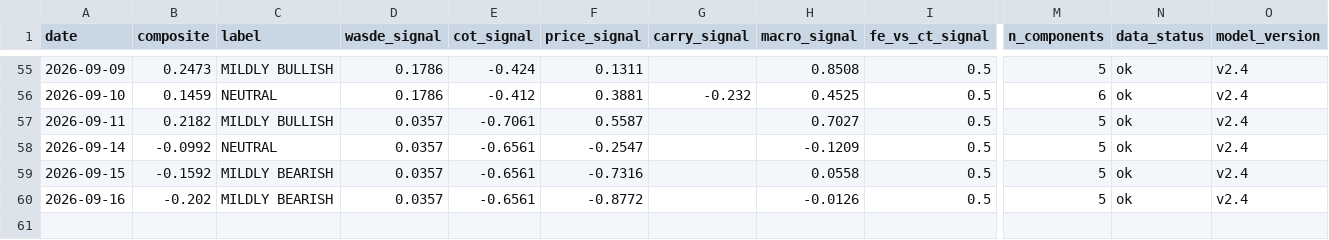
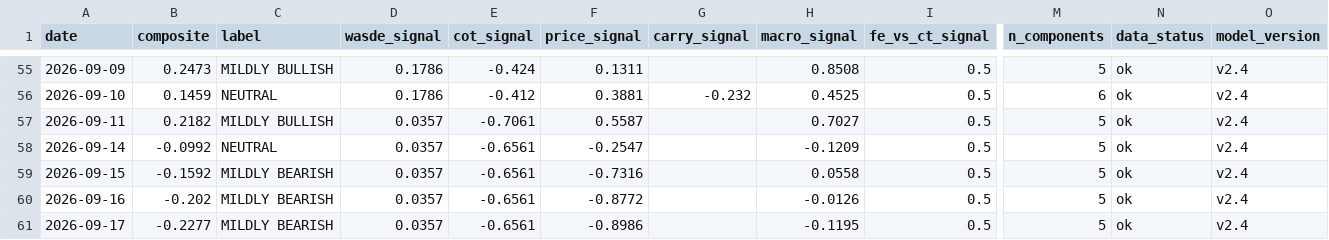
Before and after one commit to vlmsofts/oi-dashboard, a CSV file: data/signals/composite_history.csv, drawn as a sheet; only a part is shown, gaps mark what is left out; rows hold the shown columns only; the diff names each change by its address in the sheet, - before the commit and + after, or states it on an @@ line.

Commit message:
data: composite_history row 2026-09-17 (v2.4)

```diff
--- a/data/signals/composite_history.csv
+++ b/data/signals/composite_history.csv
+row 61: 2026-09-17 | -0.2277 | MILDLY BEARISH | 0.0357 | -0.6561 | -0.8986 |  | -0.1195 | 0.5 | 5 | ok | v2.4
```
